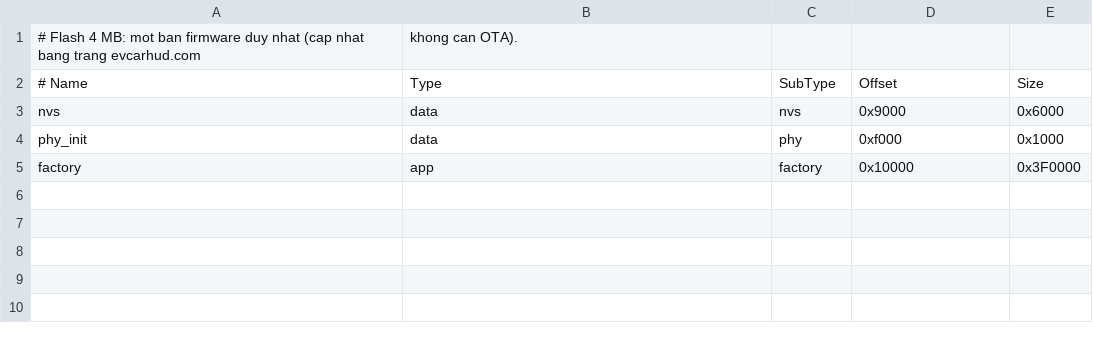
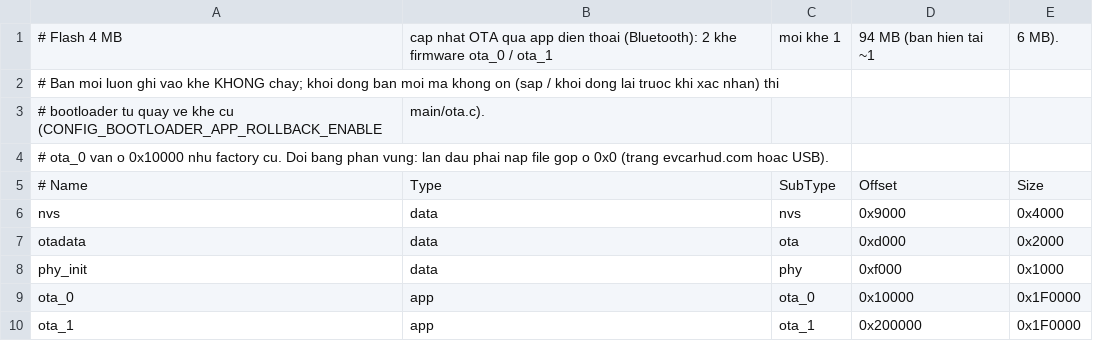
Before and after one commit to chutich3344/EVCarHUD_S3, a CSV file: partitions.csv, drawn as a sheet.

```diff
--- a/partitions.csv
+++ b/partitions.csv
@@ -1,5 +1,10 @@
-# Flash 4 MB: mot ban firmware duy nhat (cap nhat bang trang evcarhud.com, khong can OTA).
+# Flash 4 MB, cap nhat OTA qua app dien thoai (Bluetooth): 2 khe firmware ota_0 / ota_1, moi khe 1,94 MB (ban hien tai ~1,6 MB).
+# Ban moi luon ghi vao khe KHONG chay; khoi dong ban moi ma khong on (sap / khoi dong lai truoc khi xac nhan) thi
+# bootloader tu quay ve khe cu (CONFIG_BOOTLOADER_APP_ROLLBACK_ENABLE, main/ota.c).
+# ota_0 van o 0x10000 nhu factory cu. Doi bang phan vung: lan dau phai nap file gop o 0x0 (trang evcarhud.com hoac USB).
 # Name,   Type, SubType, Offset,   Size
-nvs,      data, nvs,     0x9000,   0x6000
+nvs,      data, nvs,     0x9000,   0x4000
+otadata,  data, ota,     0xd000,   0x2000
 phy_init, data, phy,     0xf000,   0x1000
-factory,  app,  factory, 0x10000,  0x3F0000
+ota_0,    app,  ota_0,   0x10000,  0x1F0000
+ota_1,    app,  ota_1,   0x200000, 0x1F0000
```
Also changed, not shown: 9 other files.
